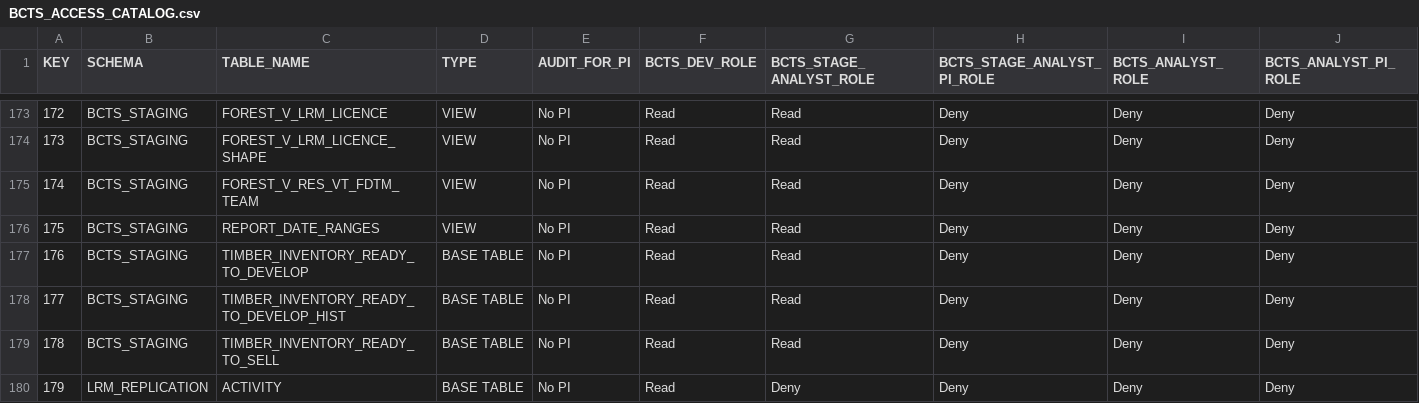
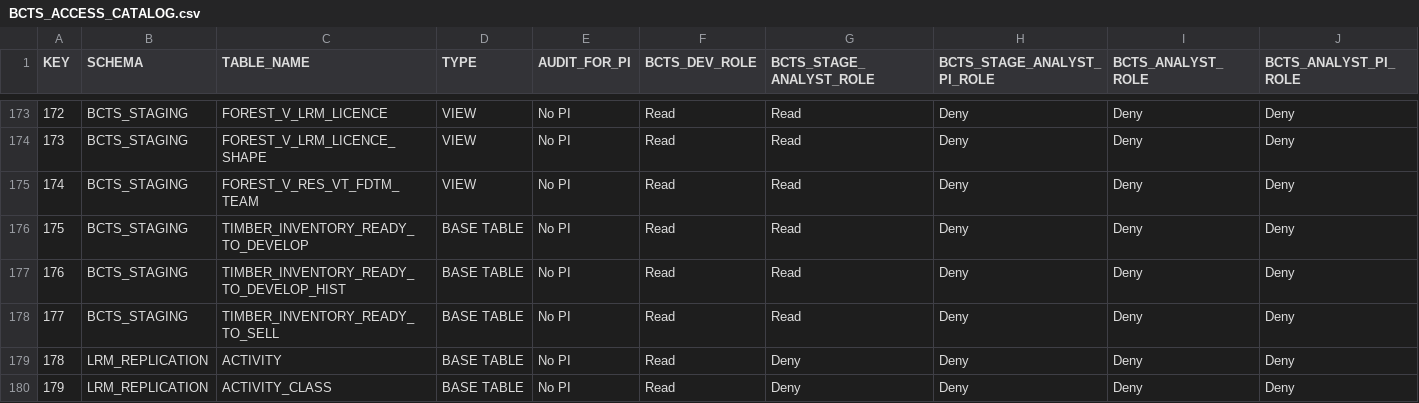
Before and after one commit to bcgov/nr-dap-ods, a CSV file: shared/bcts_access_management/BCTS_ACCESS_CATALOG.csv, drawn as a sheet; only a part is shown, gaps mark what is left out; the shorter side is filled out with more unchanged rows; removed rows and columns are numbered as before the commit, all else as after; the diff names each change by its address in the sheet, - before the commit and + after, or states it on an @@ line.

Commit message:
Updated access file

```diff
--- a/shared/bcts_access_management/BCTS_ACCESS_CATALOG.csv
+++ b/shared/bcts_access_management/BCTS_ACCESS_CATALOG.csv
-row 176: 175 | BCTS_STAGING | REPORT_DATE_RANGES | VIEW | No PI | Read | Read | Deny | Deny | Deny
@@ column A (KEY) renumbered from row 176 down @@
```
